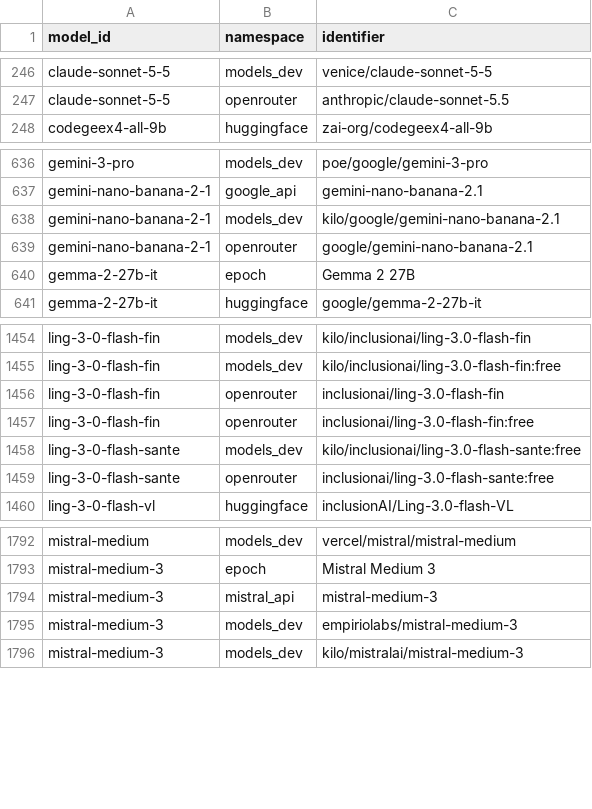
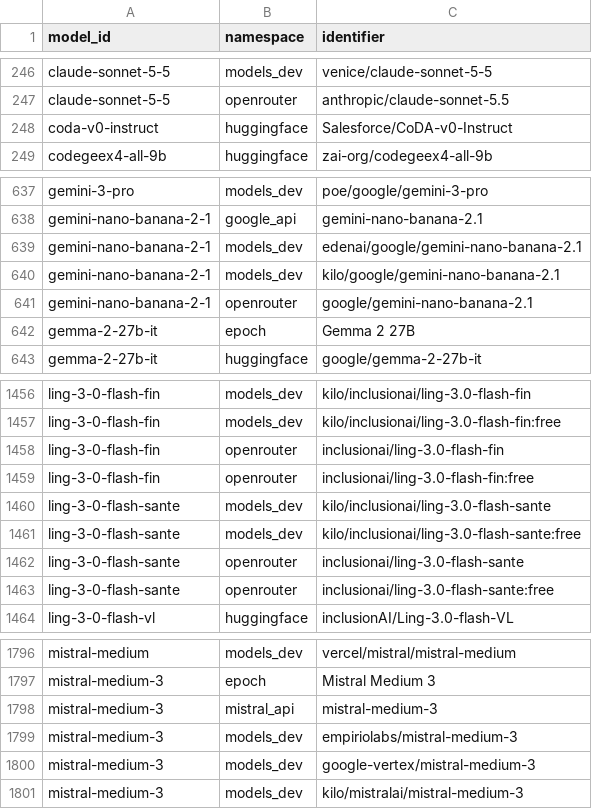
Before and after one commit to YasamanAnsari/llm-ledger, a CSV file: data/core/crosswalk.csv, drawn as a sheet; only a part is shown, gaps mark what is left out.

```diff
--- a/data/core/crosswalk.csv
+++ b/data/core/crosswalk.csv
@@ -247,2 +247,3 @@ claude-sonnet-5-5,models_dev,venice/claude-sonnet-5-5
 claude-sonnet-5-5,openrouter,anthropic/claude-sonnet-5.5
+coda-v0-instruct,huggingface,Salesforce/CoDA-v0-Instruct
 codegeex4-all-9b,huggingface,zai-org/codegeex4-all-9b
@@ -637,2 +638,3 @@ gemini-3-pro,models_dev,poe/google/gemini-3-pro
 gemini-nano-banana-2-1,google_api,gemini-nano-banana-2.1
+gemini-nano-banana-2-1,models_dev,edenai/google/gemini-nano-banana-2.1
 gemini-nano-banana-2-1,models_dev,kilo/google/gemini-nano-banana-2.1
@@ -1457,3 +1459,5 @@ ling-3-0-flash-fin,openrouter,inclusionai/ling-3.0-flash-fin
 ling-3-0-flash-fin,openrouter,inclusionai/ling-3.0-flash-fin:free
+ling-3-0-flash-sante,models_dev,kilo/inclusionai/ling-3.0-flash-sante
 ling-3-0-flash-sante,models_dev,kilo/inclusionai/ling-3.0-flash-sante:free
+ling-3-0-flash-sante,openrouter,inclusionai/ling-3.0-flash-sante
 ling-3-0-flash-sante,openrouter,inclusionai/ling-3.0-flash-sante:free
@@ -1795,2 +1799,3 @@ mistral-medium-3,mistral_api,mistral-medium-3
 mistral-medium-3,models_dev,empiriolabs/mistral-medium-3
+mistral-medium-3,models_dev,google-vertex/mistral-medium-3
 mistral-medium-3,models_dev,kilo/mistralai/mistral-medium-3
```
Also changed, not shown: data/core/claims.csv, data/core/events.csv, 24 other files.
